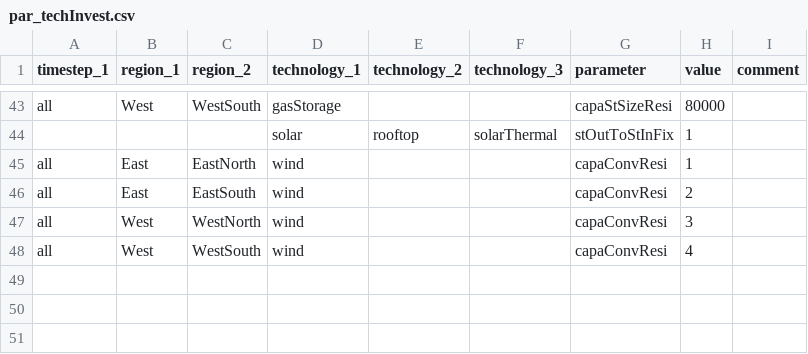
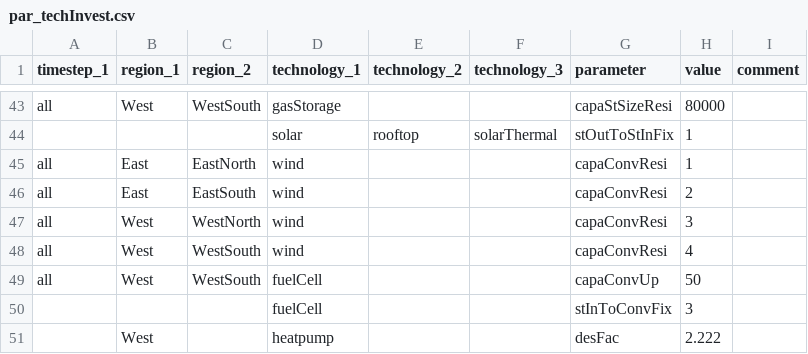
Before and after one commit to leonardgoeke/AnyMOD.jl, a CSV file: examples/demo/par_techInvest.csv, drawn as a sheet; only a part is shown, gaps mark what is left out; the diff names each change by its address in the sheet, - before the commit and + after, or states it on an @@ line.

```diff
--- a/examples/demo/par_techInvest.csv
+++ b/examples/demo/par_techInvest.csv
+row 49: all | West | WestSouth | fuelCell |  |  | capaConvUp | 50
+row 50:  |  |  | fuelCell |  |  | stInToConvFix | 3
+row 51:  | West |  | heatpump |  |  | desFac | 2.222
```
Also changed, not shown: examples/demo/par_techDispatch.csv, examples/demo/par_testRetro1.csv, 14 other files.
